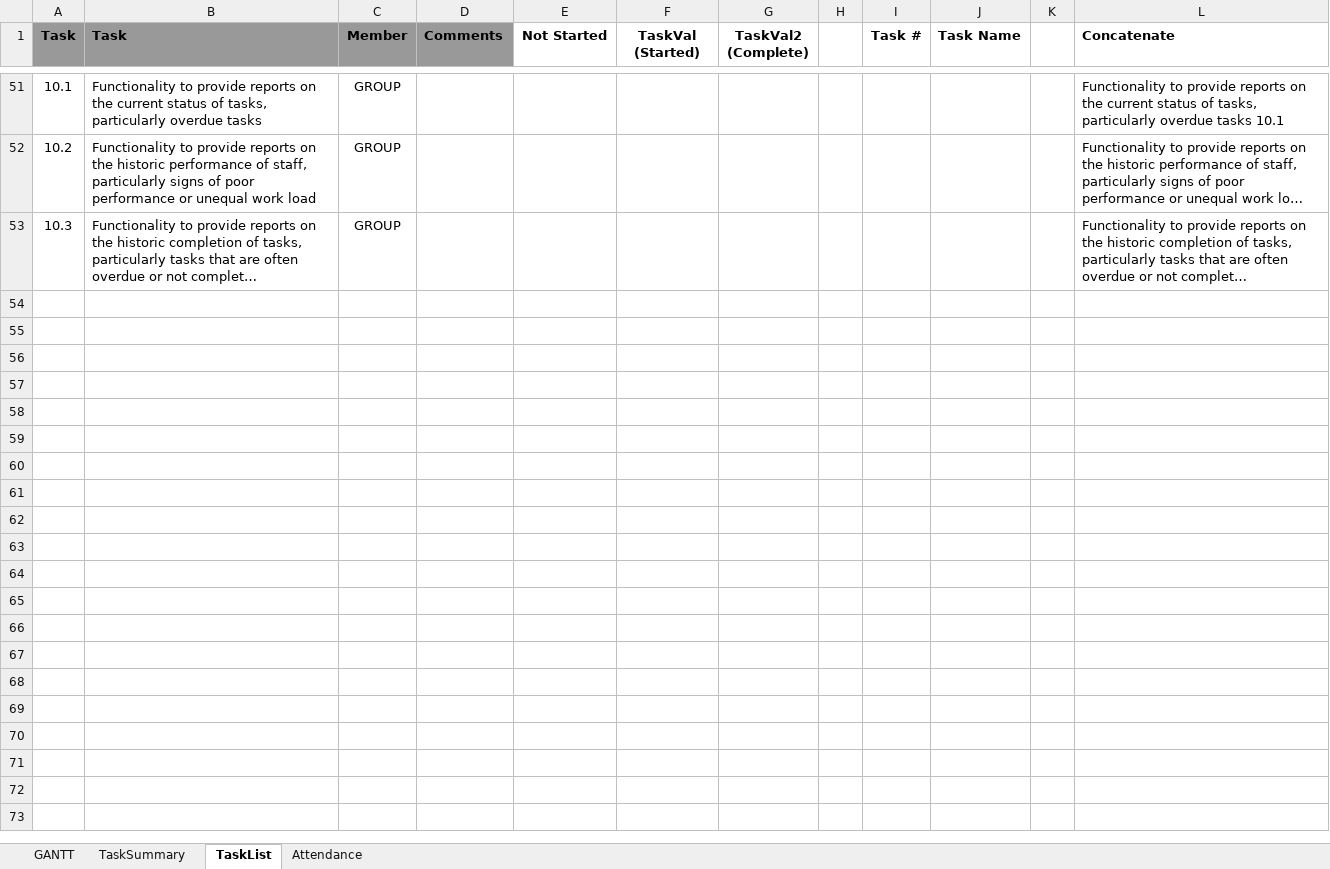
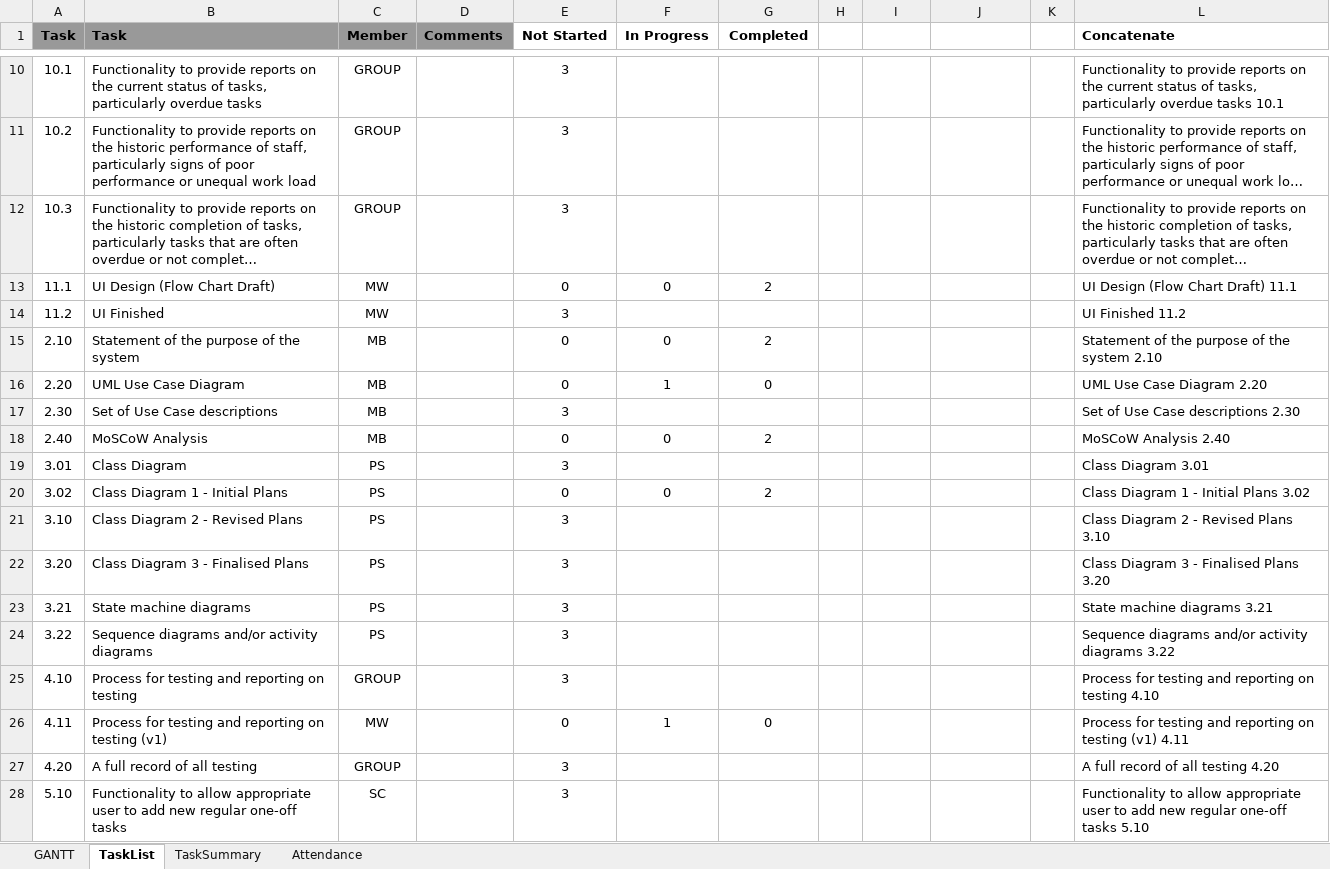
Before and after one commit to sam-connolly/crispyDuckProject, an Excel workbook: Admin/Project Timeline.xlsm, sheet TaskList, drawn as a sheet; only a part is shown, gaps mark what is left out; long unchanged cells end in …; values as stored, in another font and other column widths than the file's, no borders; conditional formats not drawn; addresses are those after the commit; the diff covers the shown part only; the diff names each change by its address in the sheet, - before the commit and + after, or states it on an @@ line.

```diff
--- a/Admin/Project Timeline.xlsm (sheet TaskList)
+++ b/Admin/Project Timeline.xlsm (sheet TaskList)
@@ sheet tab order changed: GANTT | TaskList | TaskSummary | Attendance @@
-F1: TaskVal (Started)
+F1: In Progress
-G1: TaskVal2 (Complete)
+G1: Completed
-I1: Task #
+I1: (empty)
-J1: Task Name
+J1: (empty)
-E10:E12 (Not Started): (empty)
+E10:E12 (Not Started): 3
+row 13: 11.1 | UI Design (Flow Chart Draft) | MW |  | 0 | 0 | 2 |  |  |  |  | UI Design (Flow Chart Draft) 11.1
+row 14: 11.2 | UI Finished | MW |  | 3 |  |  |  |  |  |  | UI Finished 11.2
+row 15: 2.10 | Statement of the purpose of the system | MB |  | 0 | 0 | 2 |  |  |  |  | Statement of the purpose of the system 2.10
+row 16: 2.20 | UML Use Case Diagram | MB |  | 0 | 1 | 0 |  |  |  |  | UML Use Case Diagram 2.20
+row 17: 2.30 | Set of Use Case descriptions | MB |  | 3 |  |  |  |  |  |  | Set of Use Case descriptions 2.30
+row 18: 2.40 | MoSCoW Analysis | MB |  | 0 | 0 | 2 |  |  |  |  | MoSCoW Analysis 2.40
+row 19: 3.01 | Class Diagram | PS |  | 3 |  |  |  |  |  |  | Class Diagram 3.01
+row 20: 3.02 | Class Diagram 1 - Initial Plans | PS |  | 0 | 0 | 2 |  |  |  |  | Class Diagram 1 - Initial Plans 3.02
+row 21: 3.10 | Class Diagram 2 - Revised Plans | PS |  | 3 |  |  |  |  |  |  | Class Diagram 2 - Revised Plans 3.10
+row 22: 3.20 | Class Diagram 3 - Finalised Plans | PS |  | 3 |  |  |  |  |  |  | Class Diagram 3 - Finalised Plans 3.20
+row 23: 3.21 | State machine diagrams | PS |  | 3 |  |  |  |  |  |  | State machine diagrams 3.21
+row 24: 3.22 | Sequence diagrams and/or activity diagrams | PS |  | 3 |  |  |  |  |  |  | Sequence diagrams and/or activity diagrams 3.22
+row 25: 4.10 | Process for testing and reporting on testing | GROUP |  | 3 |  |  |  |  |  |  | Process for testing and reporting on testing 4.10
+row 26: 4.11 | Process for testing and reporting on testing (v1) | MW |  | 0 | 1 | 0 |  |  |  |  | Process for testing and reporting on testing (v1) 4.11
+row 27: 4.20 | A full record of all testing | GROUP |  | 3 |  |  |  |  |  |  | A full record of all testing 4.20
+row 28: 5.10 | Functionality to allow appropriate user to add new regular one-off tasks | SC |  | 3 |  |  |  |  |  |  | Functionality to allow appropriate user to add new regular one-off tasks 5.10
```
Also changed, not shown: 34 added rows and 49 removed rows elsewhere in this sheet, sheet GANTT, sheet Attendance, formulas that keep their value, charts or pictures.
